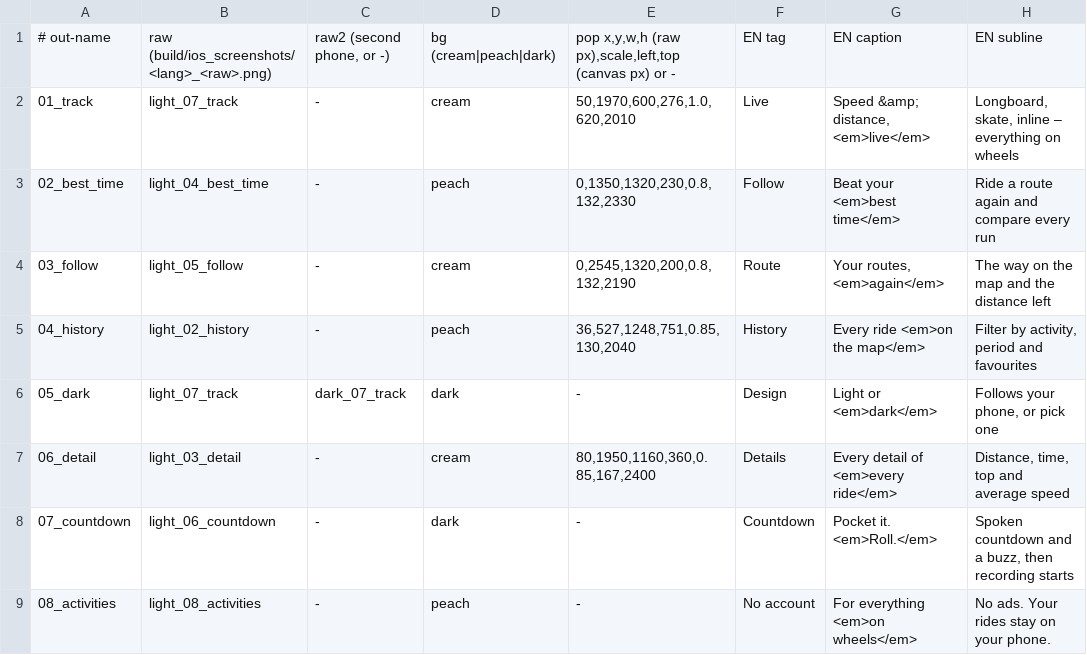
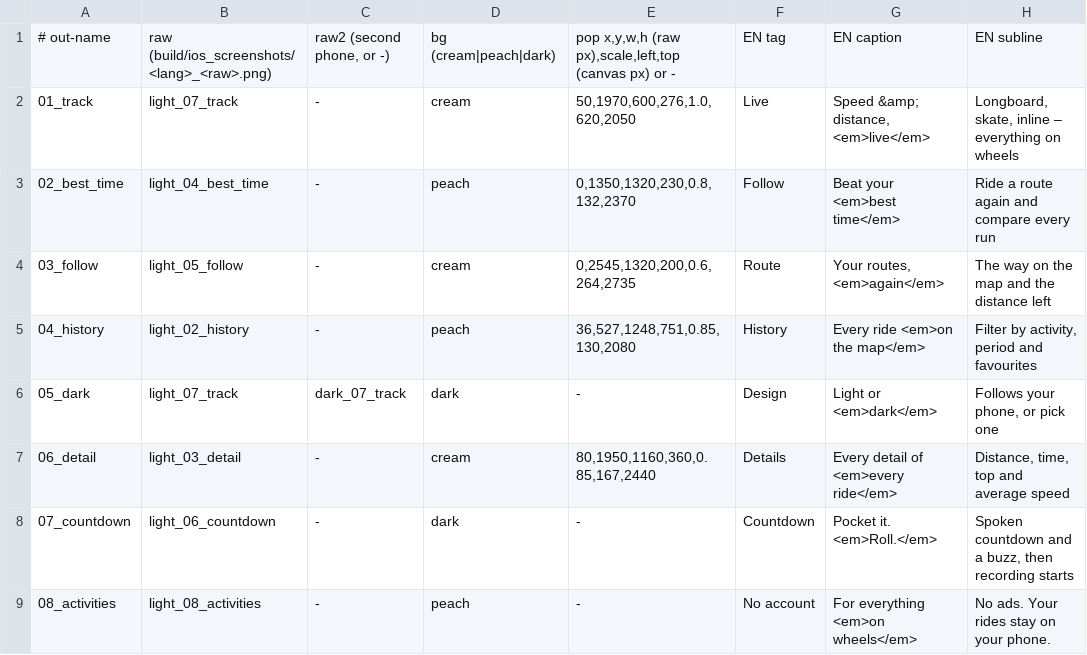
Before and after one commit to Valijuu/Retrail, a TSV file: store/ios/screenshots.tsv, drawn as a sheet; only a part is shown; the diff names each change by its address in the sheet, - before the commit and + after, or states it on an @@ line.

```diff
--- a/store/ios/screenshots.tsv
+++ b/store/ios/screenshots.tsv
-E2: 50,1970,600,276,1.0,620,2010
+E2: 50,1970,600,276,1.0,620,2050
-E3: 0,1350,1320,230,0.8,132,2330
+E3: 0,1350,1320,230,0.8,132,2370
-E4: 0,2545,1320,200,0.8,132,2190
+E4: 0,2545,1320,200,0.6,264,2735
-E5: 36,527,1248,751,0.85,130,2040
+E5: 36,527,1248,751,0.85,130,2080
-E7: 80,1950,1160,360,0.85,167,2400
+E7: 80,1950,1160,360,0.85,167,2440
```
Also changed, not shown: 4 other files.
